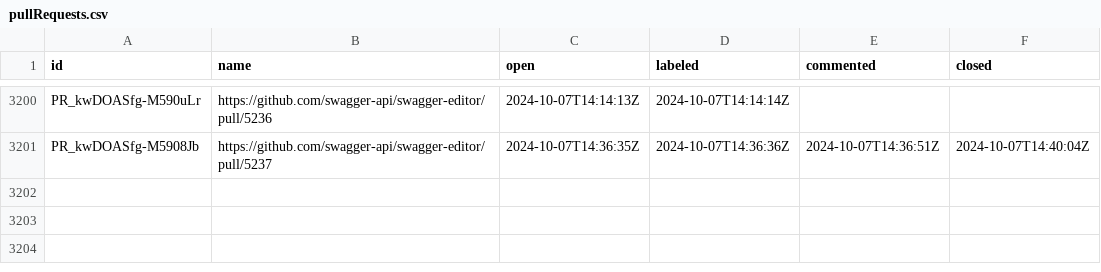
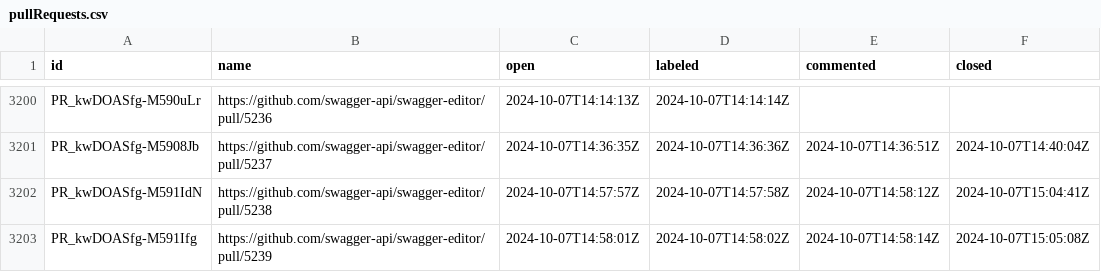
Before and after one commit to SmartBear/swagger-oselvar-metrics, a CSV file: data/swagger-api/swagger-editor/pullRequests.csv, drawn as a sheet; only a part is shown, gaps mark what is left out; the diff names each change by its address in the sheet, - before the commit and + after, or states it on an @@ line.

```diff
--- a/data/swagger-api/swagger-editor/pullRequests.csv
+++ b/data/swagger-api/swagger-editor/pullRequests.csv
+row 3202: PR_kwDOASfg-M591IdN | https://github.com/swagger-api/swagger-editor/pull/5238 | 2024-10-07T14:57:57Z | 2024-10-07T14:57:58Z | 2024-10-07T14:58:12Z | 2024-10-07T15:04:41Z
+row 3203: PR_kwDOASfg-M591Ifg | https://github.com/swagger-api/swagger-editor/pull/5239 | 2024-10-07T14:58:01Z | 2024-10-07T14:58:02Z | 2024-10-07T14:58:14Z | 2024-10-07T15:05:08Z
```
